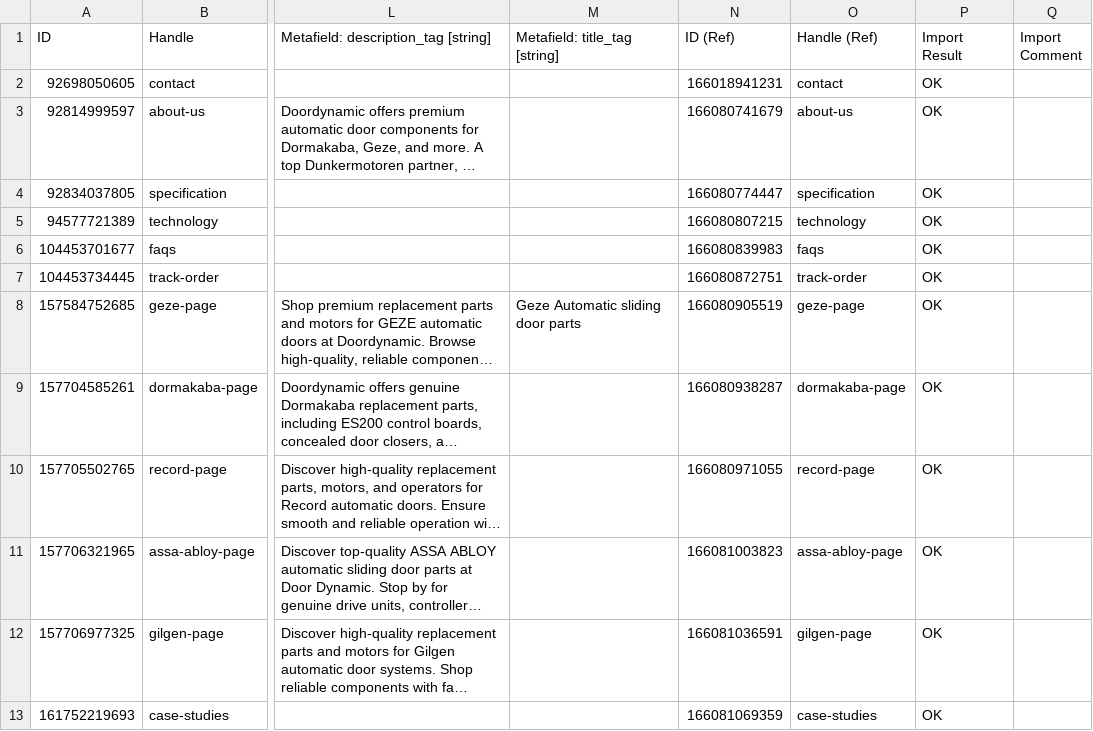
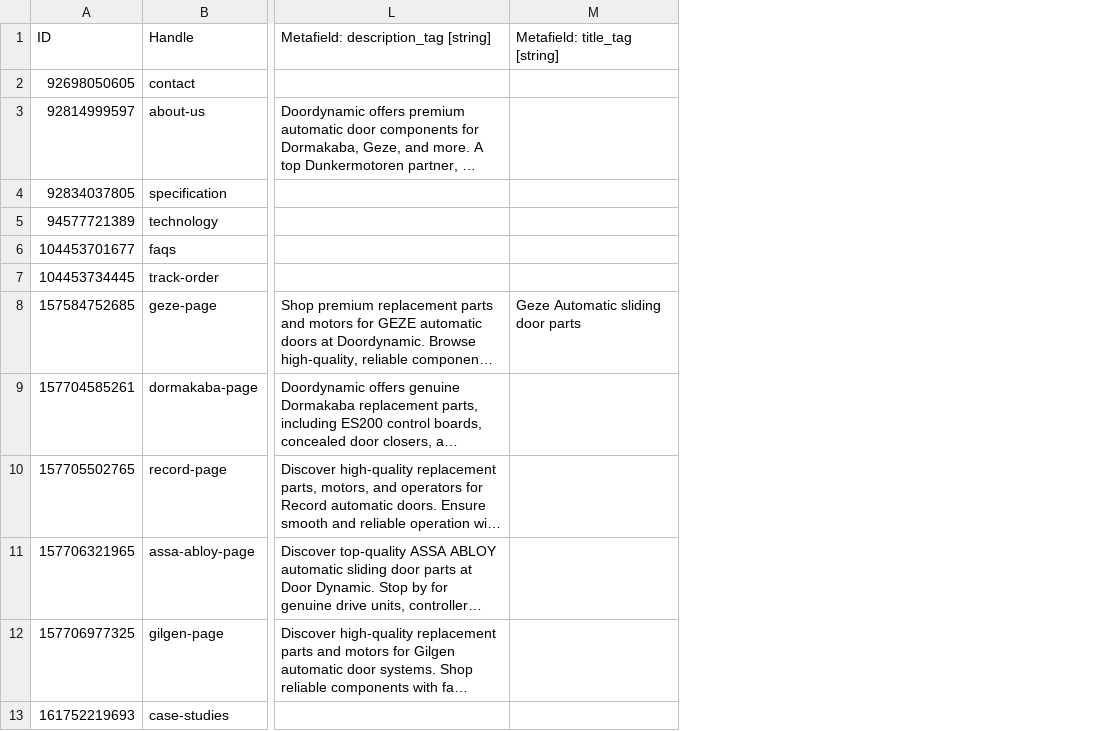
Before and after one commit to doordynamic-coder/DoorDynamic_Shopify_SEO_content, a CSV file: Export_2026-11-09_105952/Pages.csv (was Import_Result_2026-11-09_111505/Pages.csv), drawn as a sheet; only a part is shown, gaps mark what is left out; long unchanged cells end in …; the diff names each change by its address in the sheet, - before the commit and + after, or states it on an @@ line.

```diff
--- a/Import_Result_2026-11-09_111505/Pages.csv
+++ b/Export_2026-11-09_105952/Pages.csv
-column N (ID (Ref)), rows 2-13: 166018941231 | 166080741679 | 166080774447 | 166080807215 | 166080839983 | 166080872751 | 166080905519 | 166080938287 | 166080971055 | 166081003823 | 166081036591 | 166081069359
-column O (Handle (Ref)), rows 2-13: contact | about-us | specification | technology | faqs | track-order | geze-page | dormakaba-page | record-page | assa-abloy-page | gilgen-page | case-studies
-column P (Import Result), rows 2-13: all OK
-column Q (Import Comment), empty
```
Also changed, not shown: 49 other files.
